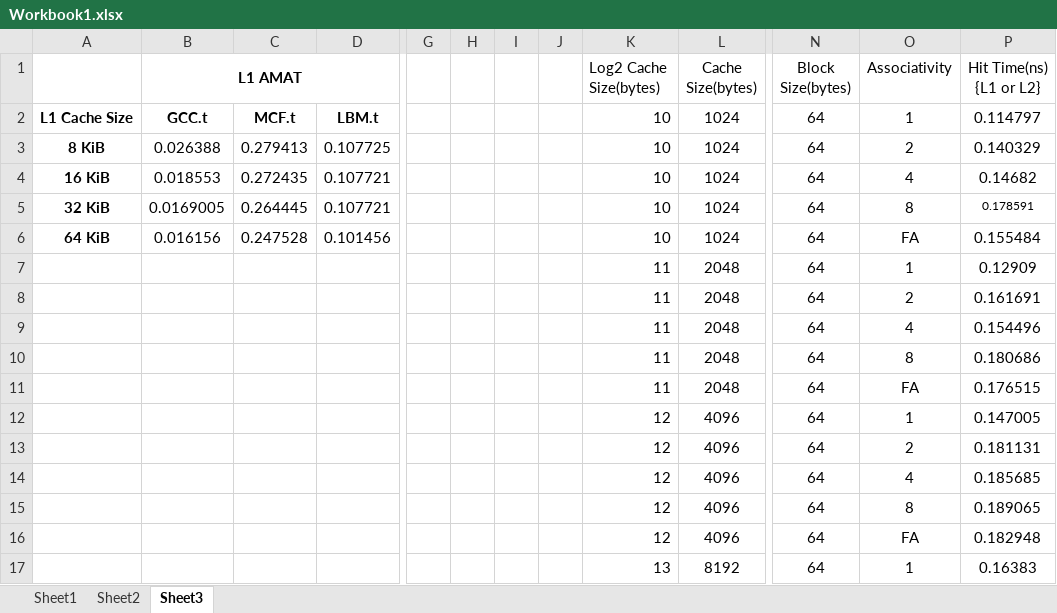
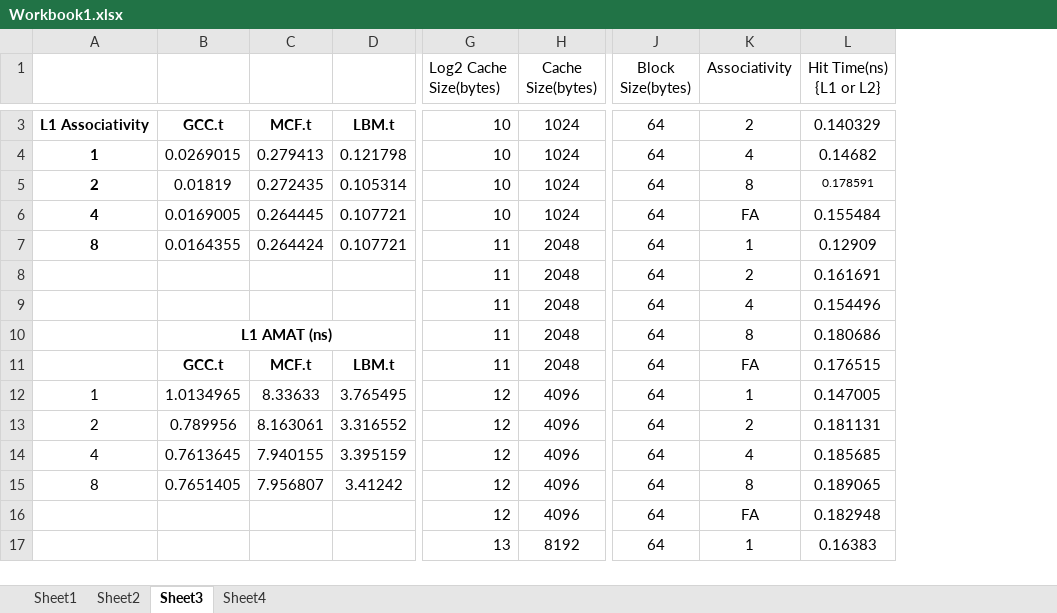
Before and after one commit to prathprabhudesai/generic-cache-simulator, an Excel workbook: Plots/Workbook1.xlsx, sheet Sheet3, drawn as a sheet; only a part is shown, gaps mark what is left out; values as stored, in another font and other column widths than the file's, no borders; charts and pictures not drawn; removed rows and columns are numbered as before the commit, all else as after; rows hold the shown columns only; the diff covers the shown part only; the diff names each change by its address in the sheet, - before the commit and + after, or states it on an @@ line.

Commit message:
Defined Inclusive logic and plots

```diff
--- a/Plots/Workbook1.xlsx (sheet Sheet3)
+++ b/Plots/Workbook1.xlsx (sheet Sheet3)
+sheet tab: Sheet4
-column A, row 2: L1 Cache Size; rows 4-5: 16 KiB | 32 KiB
+column A, rows 3-4: L1 Associativity | 1; rows 6-15: 4 | 8 |  |  |  |  | 1 | 2 | 4 | 8
-column G, empty
-column H, empty
-column I, empty
-column J, empty
-B1: L1 AMAT
+B1: (empty)
-B1:D1 merged
-K3 (Associativity): 1
+K3 (Associativity): 2
-L3 (Hit Time(ns) {L1 or L2}): 0.114797
+L3 (Hit Time(ns) {L1 or L2}): 0.140329
-row 3: 8 KiB | 0.026388 | 0.279413 | 0.107725 |  |  |  |  | 10 | 1024 | 64 | 2 | 0.140329
-B4: 0.018553
+B4: 0.0269015
-C4: 0.272435
+C4: 0.279413
-D4: 0.107721
+D4: 0.121798
+row 5: 2 | 0.01819 | 0.272435 | 0.105314 | 10 | 1024 | 64 | 8 | 0.178591
-K6 (Associativity): 8
+K6 (Associativity): FA
-L6 (Hit Time(ns) {L1 or L2}): 0.178591
+L6 (Hit Time(ns) {L1 or L2}): 0.155484
@@ L6 text size: larger @@
-row 6: 64 KiB | 0.016156 | 0.247528 | 0.101456 |  |  |  |  | 10 | 1024 | 64 | FA | 0.155484
-B7: (empty)
+B7: 0.0164355
-C7: (empty)
+C7: 0.264424
-D7: (empty)
+D7: 0.107721
-B10: (empty)
+B10: L1 AMAT (ns)
+B10:D10 merged
-B11: (empty)
+B11: GCC.t
-C11: (empty)
+C11: MCF.t
-D11: (empty)
+D11: LBM.t
-B12: (empty)
+B12: 1.0134965
-C12: (empty)
+C12: 8.33633
-D12: (empty)
+D12: 3.765495
-B13: (empty)
+B13: 0.789956
-C13: (empty)
+C13: 8.163061
-D13: (empty)
+D13: 3.316552
-B14: (empty)
+B14: 0.7613645
-C14: (empty)
+C14: 7.940155
-D14: (empty)
+D14: 3.395159
-B15: (empty)
+B15: 0.7651405
-C15: (empty)
+C15: 7.956807
-D15: (empty)
+D15: 3.41242
```
Also changed, not shown: 1 added row elsewhere in this sheet, formulas that keep their value, charts or pictures, 14 other files.
